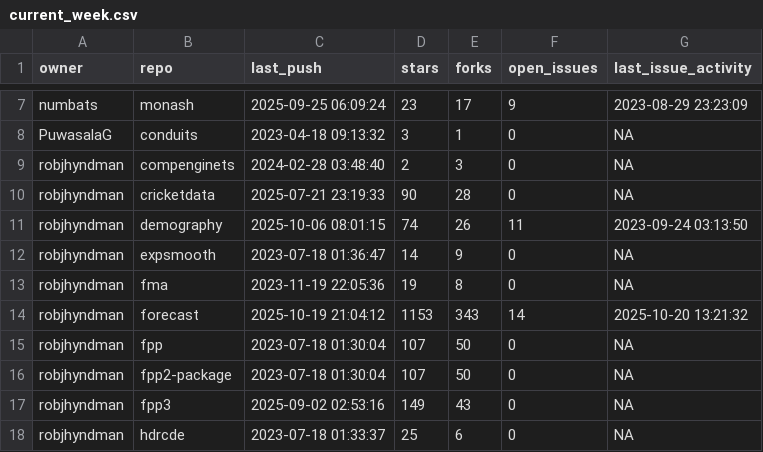
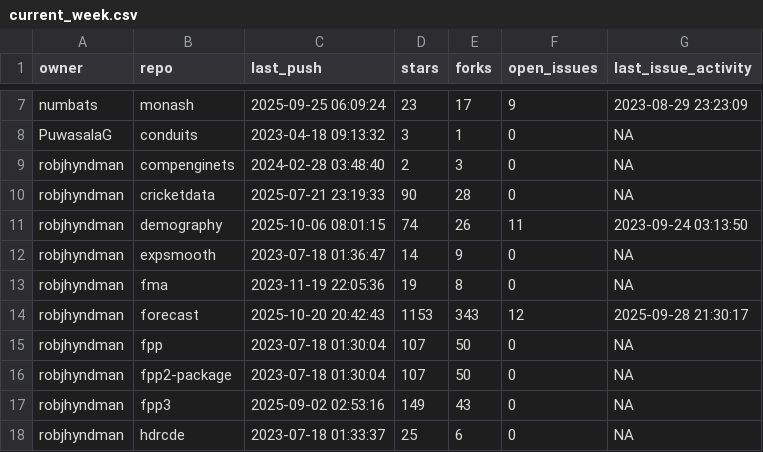
Before and after one commit to robjhyndman/gh-dashboard, a CSV file: current_week.csv, drawn as a sheet; only a part is shown, gaps mark what is left out.

```diff
--- a/current_week.csv
+++ b/current_week.csv
@@ -13,3 +13,3 @@
 "robjhyndman","fma",2023-11-19 22:05:36,19,8,0,NA
-"robjhyndman","forecast",2025-10-19 21:04:12,1153,343,14,2025-10-20 13:21:32
+"robjhyndman","forecast",2025-10-20 20:42:43,1153,343,12,2025-09-28 21:30:17
 "robjhyndman","fpp",2023-07-18 01:30:04,107,50,0,NA
```
Also changed, not shown: cran_status.csv.
